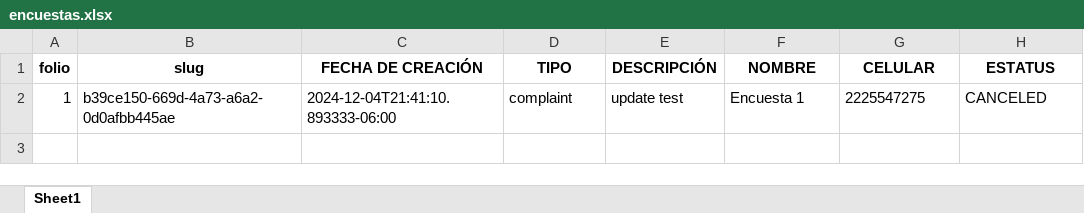
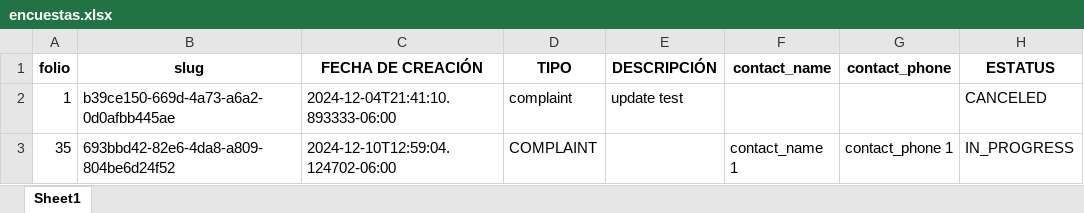
Before and after one commit to miguel-lh/backend-surveys, an Excel workbook: files/encuestas.xlsx, sheet Sheet1, drawn as a sheet; values as stored, in another font and other column widths than the file's, no borders; the diff names each change by its address in the sheet, - before the commit and + after, or states it on an @@ line.

```diff
--- a/files/encuestas.xlsx (sheet Sheet1)
+++ b/files/encuestas.xlsx (sheet Sheet1)
-F1: NOMBRE
+F1: contact_name
-G1: CELULAR
+G1: contact_phone
-F2 (contact_name): Encuesta 1
+F2 (contact_name): (empty)
-G2 (contact_phone): 2225547275
+G2 (contact_phone): (empty)
+row 3: 35 | 693bbd42-82e6-4da8-a809-804be6d24f52 | 2024-12-10T12:59:04.124702-06:00 | COMPLAINT |  | contact_name 1 | contact_phone 1 | IN_PROGRESS
```
Also changed, not shown: 1 other file.
